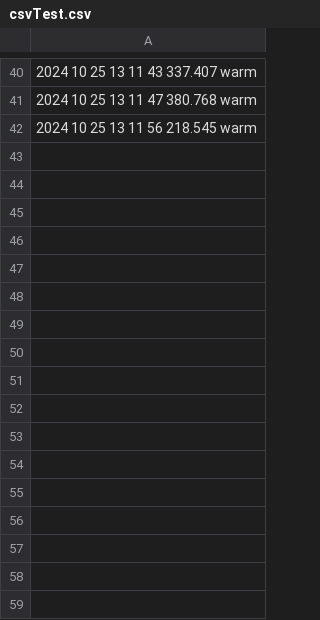
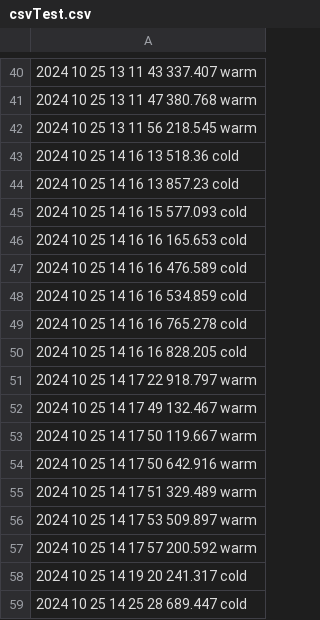
Before and after one commit to kerianVaraine/kopiWinds, a CSV file: csvTest.csv, drawn as a sheet; only a part is shown, gaps mark what is left out; the diff names each change by its address in the sheet, - before the commit and + after, or states it on an @@ line.

Commit message:
hourly Commit

```diff
--- a/csvTest.csv
+++ b/csvTest.csv
+row 43: 2024 10 25 14 16 13 518.36 cold
+row 44: 2024 10 25 14 16 13 857.23 cold
+row 45: 2024 10 25 14 16 15 577.093 cold
+row 46: 2024 10 25 14 16 16 165.653 cold
+row 47: 2024 10 25 14 16 16 476.589 cold
+row 48: 2024 10 25 14 16 16 534.859 cold
+row 49: 2024 10 25 14 16 16 765.278 cold
+row 50: 2024 10 25 14 16 16 828.205 cold
+row 51: 2024 10 25 14 17 22 918.797 warm
+row 52: 2024 10 25 14 17 49 132.467 warm
+row 53: 2024 10 25 14 17 50 119.667 warm
+row 54: 2024 10 25 14 17 50 642.916 warm
+row 55: 2024 10 25 14 17 51 329.489 warm
+row 56: 2024 10 25 14 17 53 509.897 warm
+row 57: 2024 10 25 14 17 57 200.592 warm
+row 58: 2024 10 25 14 19 20 241.317 cold
+row 59: 2024 10 25 14 25 28 689.447 cold
```
